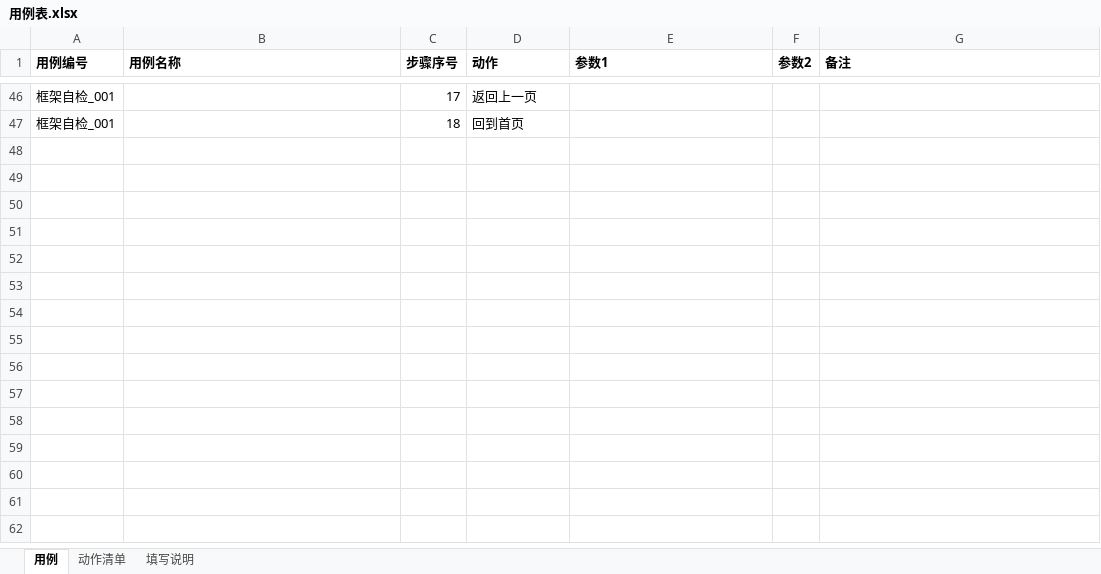
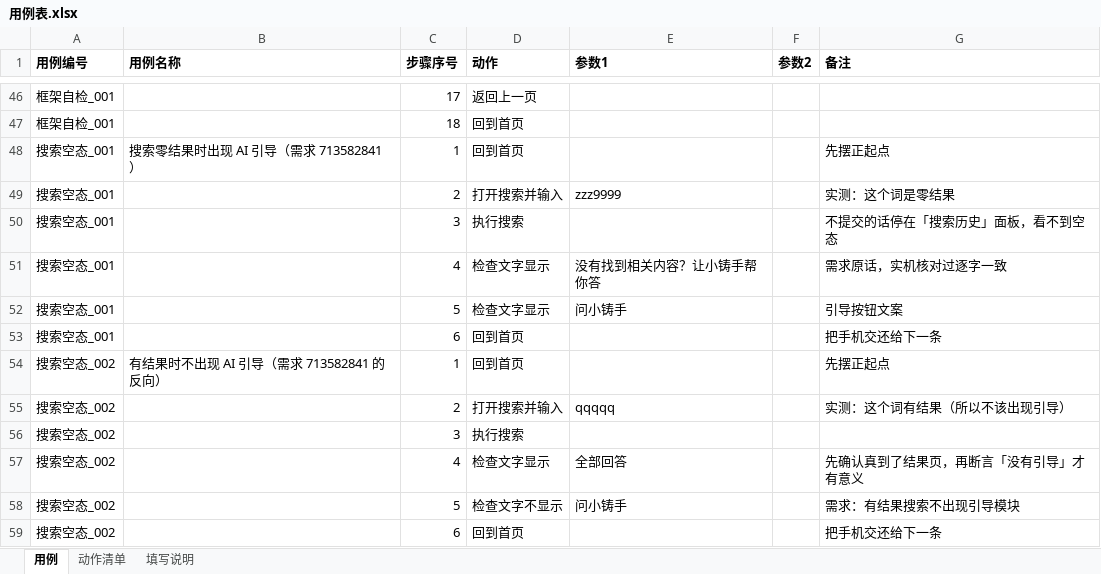
Before and after one commit to 1207328466-sys/Miniapp--gpt, an Excel workbook: cases/用例表.xlsx, sheet 用例, drawn as a sheet; only a part is shown, gaps mark what is left out; values as stored, in another font and other column widths than the file's, no borders; the diff names each change by its address in the sheet, - before the commit and + after, or states it on an @@ line.

Commit message:
feat: 新动作「执行搜索」+ 需求 713582841（搜索空状态）两条用例真机通过

```diff
--- a/cases/用例表.xlsx (sheet 用例)
+++ b/cases/用例表.xlsx (sheet 用例)
+row 48: 搜索空态_001 | 搜索零结果时出现 AI 引导（需求 713582841） | 1 | 回到首页 |  |  | 先摆正起点
+row 49: 搜索空态_001 |  | 2 | 打开搜索并输入 | zzz9999 |  | 实测：这个词是零结果
+row 50: 搜索空态_001 |  | 3 | 执行搜索 |  |  | 不提交的话停在「搜索历史」面板，看不到空态
+row 51: 搜索空态_001 |  | 4 | 检查文字显示 | 没有找到相关内容？让小铸手帮你答 |  | 需求原话，实机核对过逐字一致
+row 52: 搜索空态_001 |  | 5 | 检查文字显示 | 问小铸手 |  | 引导按钮文案
+row 53: 搜索空态_001 |  | 6 | 回到首页 |  |  | 把手机交还给下一条
+row 54: 搜索空态_002 | 有结果时不出现 AI 引导（需求 713582841 的反向） | 1 | 回到首页 |  |  | 先摆正起点
+row 55: 搜索空态_002 |  | 2 | 打开搜索并输入 | qqqqq |  | 实测：这个词有结果（所以不该出现引导）
+row 56: 搜索空态_002 |  | 3 | 执行搜索
+row 57: 搜索空态_002 |  | 4 | 检查文字显示 | 全部回答 |  | 先确认真到了结果页，再断言「没有引导」才有意义
+row 58: 搜索空态_002 |  | 5 | 检查文字不显示 | 问小铸手 |  | 需求：有结果搜索不出现引导模块
+row 59: 搜索空态_002 |  | 6 | 回到首页 |  |  | 把手机交还给下一条
```
Also changed, not shown: sheet 动作清单, 8 other files.
